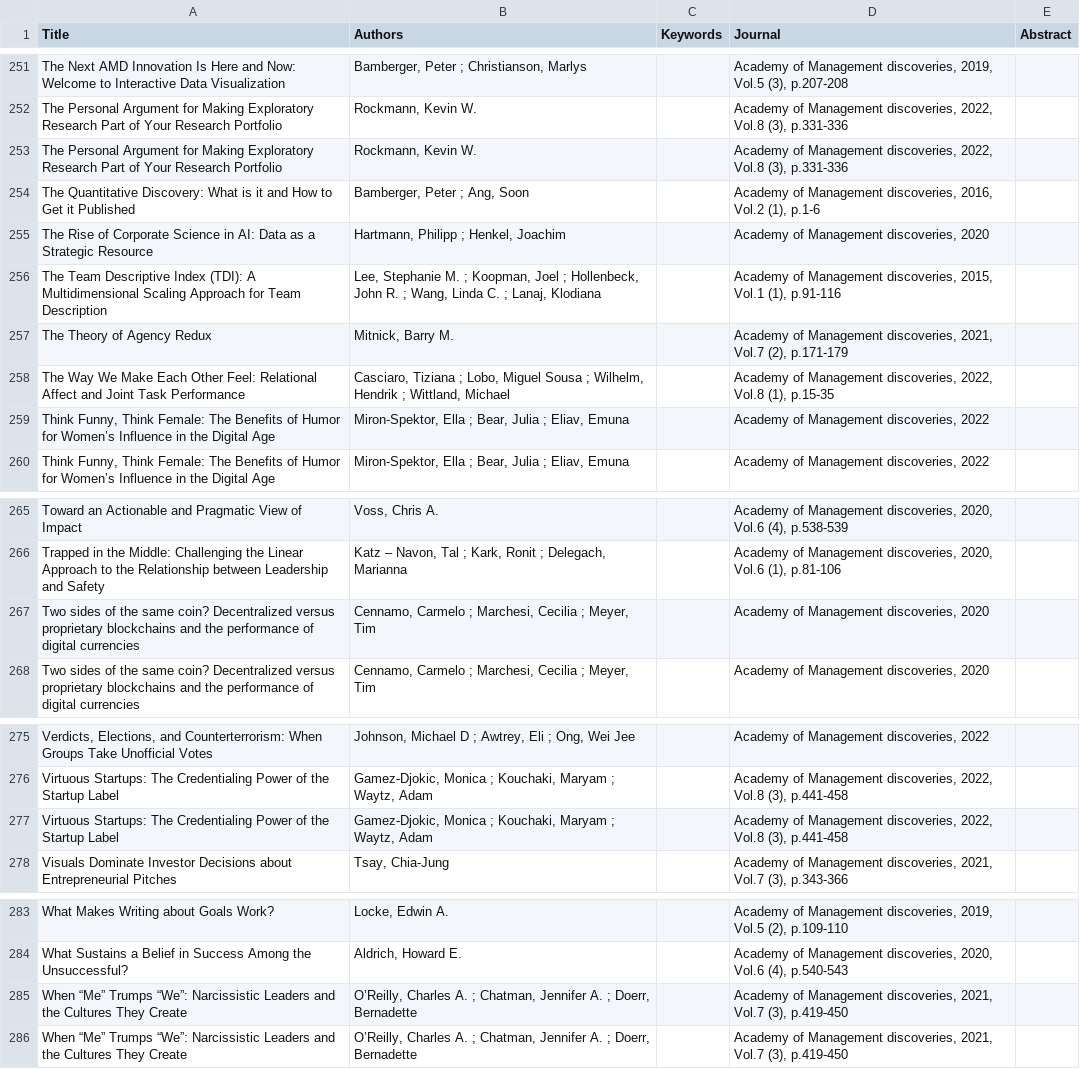
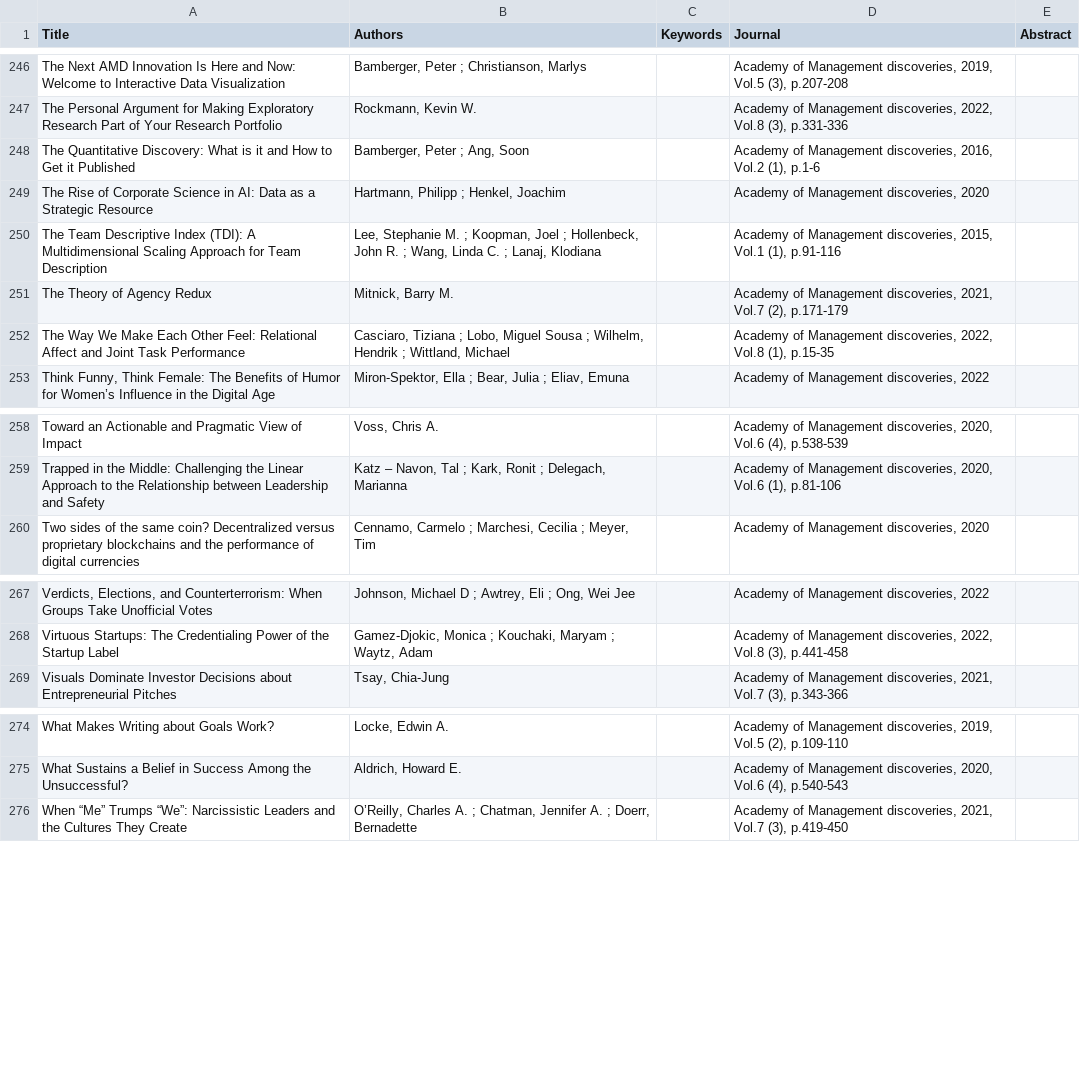
Before and after one commit to dylanflynn477/SDG_Scraper-dylan, a CSV file: output.csv, drawn as a sheet; only a part is shown, gaps mark what is left out; the diff covers the shown part only; the diff names each change by its address in the sheet, - before the commit and + after, or states it on an @@ line.

```diff
--- a/output.csv
+++ b/output.csv
-row 253: The Personal Argument for Making Exploratory Research Part of Your Research Portfolio | Rockmann, Kevin W. |  | Academy of Management discoveries, 2022, Vol.8 (3), p.331-336
-row 259: Think Funny, Think Female: The Benefits of Humor for Women’s Influence in the Digital Age | Miron-Spektor, Ella ; Bear, Julia ; Eliav, Emuna |  | Academy of Management discoveries, 2022
-row 267: Two sides of the same coin? Decentralized versus proprietary blockchains and the performance of digital currencies | Cennamo, Carmelo ; Marchesi, Cecilia ; Meyer, Tim |  | Academy of Management discoveries, 2020
-row 277: Virtuous Startups: The Credentialing Power of the Startup Label | Gamez-Djokic, Monica ; Kouchaki, Maryam ; Waytz, Adam |  | Academy of Management discoveries, 2022, Vol.8 (3), p.441-458
-row 285: When “Me” Trumps “We”: Narcissistic Leaders and the Cultures They Create | O’Reilly, Charles A. ; Chatman, Jennifer A. ; Doerr, Bernadette |  | Academy of Management discoveries, 2021, Vol.7 (3), p.419-450
```
Also changed, not shown: 5 removed rows elsewhere in this file.
